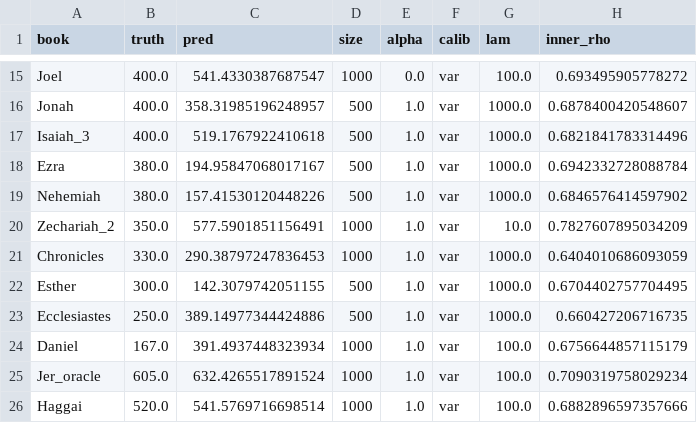
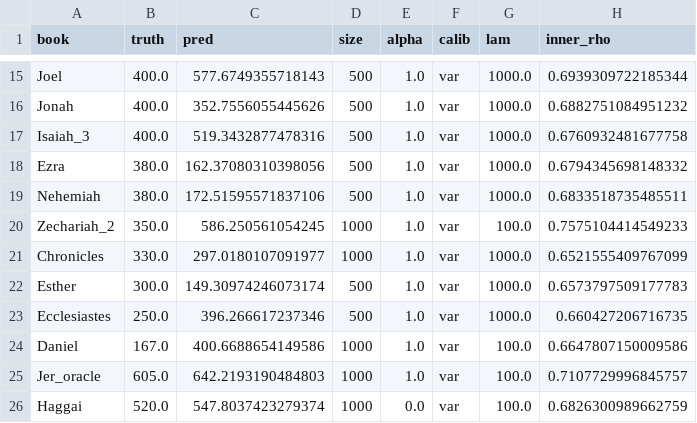
Before and after one commit to adairaar/diachronic-hebrew, a CSV file: hebrew/results/nested_selection.csv, drawn as a sheet; only a part is shown, gaps mark what is left out; the diff covers the shown part only; the diff names each change by its address in the sheet, - before the commit and + after, or states it on an @@ line.

```diff
--- a/hebrew/results/nested_selection.csv
+++ b/hebrew/results/nested_selection.csv
-C15 (pred): 541.4330387687547
+C15 (pred): 577.6749355718143
-D15 (size): 1000
+D15 (size): 500
-E15 (alpha): 0.0
+E15 (alpha): 1.0
-G15 (lam): 100.0
+G15 (lam): 1000.0
-H15 (inner_rho): 0.693495905778272
+H15 (inner_rho): 0.6939309722185344
-C16 (pred): 358.31985196248957
+C16 (pred): 352.7556055445626
-H16 (inner_rho): 0.6878400420548607
+H16 (inner_rho): 0.6882751084951232
-C17 (pred): 519.1767922410618
+C17 (pred): 519.3432877478316
-H17 (inner_rho): 0.6821841783314496
+H17 (inner_rho): 0.6760932481677758
-C18 (pred): 194.95847068017167
+C18 (pred): 162.37080310398056
-H18 (inner_rho): 0.6942332728088784
+H18 (inner_rho): 0.6794345698148332
-C19 (pred): 157.41530120448226
+C19 (pred): 172.51595571837106
-H19 (inner_rho): 0.6846576414597902
+H19 (inner_rho): 0.6833518735485511
-C20 (pred): 577.5901851156491
+C20 (pred): 586.250561054245
-G20 (lam): 10.0
+G20 (lam): 100.0
-H20 (inner_rho): 0.7827607895034209
+H20 (inner_rho): 0.7575104414549233
-C21 (pred): 290.38797247836453
+C21 (pred): 297.0180107091977
-H21 (inner_rho): 0.6404010686093059
+H21 (inner_rho): 0.6521555409767099
-C22 (pred): 142.3079742051155
+C22 (pred): 149.30974246073174
-H22 (inner_rho): 0.6704402757704495
+H22 (inner_rho): 0.6573797509177783
-C23 (pred): 389.14977344424886
+C23 (pred): 396.266617237346
-C24 (pred): 391.4937448323934
+C24 (pred): 400.6688654149586
-H24 (inner_rho): 0.6756644857115179
+H24 (inner_rho): 0.6647807150009586
-C25 (pred): 632.4265517891524
+C25 (pred): 642.2193190484803
-H25 (inner_rho): 0.7090319758029234
+H25 (inner_rho): 0.7107729996845757
-C26 (pred): 541.5769716698514
+C26 (pred): 547.8037423279374
-E26 (alpha): 1.0
+E26 (alpha): 0.0
-H26 (inner_rho): 0.6882896597357666
+H26 (inner_rho): 0.6826300989662759
```
Also changed, not shown: 33 edited cells elsewhere in this file, hebrew/data/poem_chunks.csv, hebrew/results/jackknife.csv, 37 other files.
